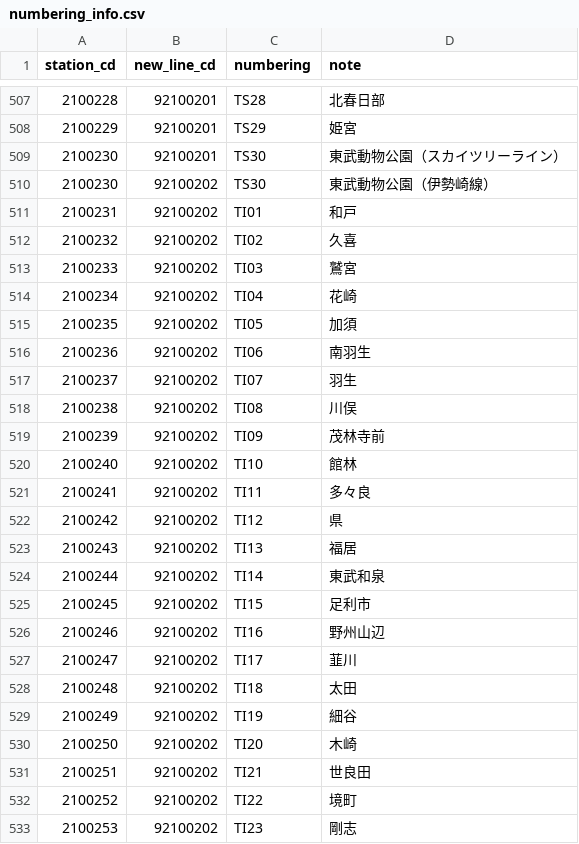
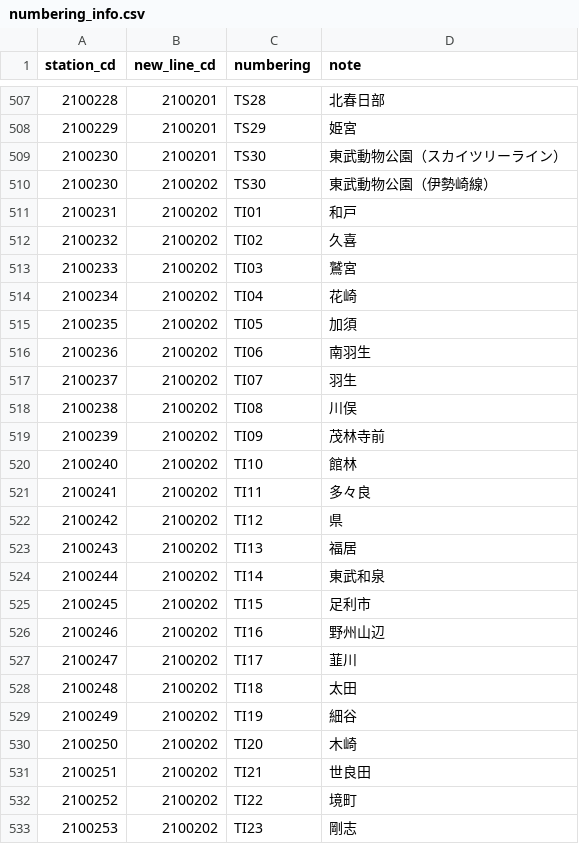
Before and after one commit to take4bcreators/cafe-train-prj, a CSV file: batch/csv/numbering_info.csv, drawn as a sheet; only a part is shown, gaps mark what is left out; the diff covers the shown part only.

```diff
--- a/batch/csv/numbering_info.csv
+++ b/batch/csv/numbering_info.csv
@@ -507,27 +507,27 @@ station_cd,new_line_cd,numbering,note
-2100228,92100201,TS28,北春日部
-2100229,92100201,TS29,姫宮
-2100230,92100201,TS30,東武動物公園（スカイツリーライン）
-2100230,92100202,TS30,東武動物公園（伊勢崎線）
-2100231,92100202,TI01,和戸
-2100232,92100202,TI02,久喜
-2100233,92100202,TI03,鷲宮
-2100234,92100202,TI04,花崎
-2100235,92100202,TI05,加須
-2100236,92100202,TI06,南羽生
-2100237,92100202,TI07,羽生
-2100238,92100202,TI08,川俣
-2100239,92100202,TI09,茂林寺前
-2100240,92100202,TI10,館林
-2100241,92100202,TI11,多々良
-2100242,92100202,TI12,県
-2100243,92100202,TI13,福居
-2100244,92100202,TI14,東武和泉
-2100245,92100202,TI15,足利市
-2100246,92100202,TI16,野州山辺
-2100247,92100202,TI17,韮川
-2100248,92100202,TI18,太田
-2100249,92100202,TI19,細谷
-2100250,92100202,TI20,木崎
-2100251,92100202,TI21,世良田
-2100252,92100202,TI22,境町
-2100253,92100202,TI23,剛志
+2100228,2100201,TS28,北春日部
+2100229,2100201,TS29,姫宮
+2100230,2100201,TS30,東武動物公園（スカイツリーライン）
+2100230,2100202,TS30,東武動物公園（伊勢崎線）
+2100231,2100202,TI01,和戸
+2100232,2100202,TI02,久喜
+2100233,2100202,TI03,鷲宮
+2100234,2100202,TI04,花崎
+2100235,2100202,TI05,加須
+2100236,2100202,TI06,南羽生
+2100237,2100202,TI07,羽生
+2100238,2100202,TI08,川俣
+2100239,2100202,TI09,茂林寺前
+2100240,2100202,TI10,館林
+2100241,2100202,TI11,多々良
+2100242,2100202,TI12,県
+2100243,2100202,TI13,福居
+2100244,2100202,TI14,東武和泉
+2100245,2100202,TI15,足利市
+2100246,2100202,TI16,野州山辺
+2100247,2100202,TI17,韮川
+2100248,2100202,TI18,太田
+2100249,2100202,TI19,細谷
+2100250,2100202,TI20,木崎
+2100251,2100202,TI21,世良田
+2100252,2100202,TI22,境町
+2100253,2100202,TI23,剛志
```
Also changed, not shown: 69 edited cells elsewhere in this file, batch/csv/defined_stationinfo.csv.
